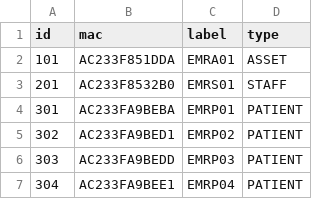
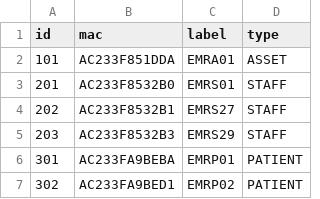
Before and after one commit to saulrivera/hola, a CSV file: src/main/resources/beacons.csv, drawn as a sheet; only a part is shown; the shorter side is filled out with more unchanged rows; the diff names each change by its address in the sheet, - before the commit and + after, or states it on an @@ line.

```diff
--- a/src/main/resources/beacons.csv
+++ b/src/main/resources/beacons.csv
+row 4: 202 | AC233F8532B1 | EMRS27 | STAFF
+row 5: 203 | AC233F8532B3 | EMRS29 | STAFF
```
Also changed, not shown: src/main/resources/gateways.csv, 3 other files.
